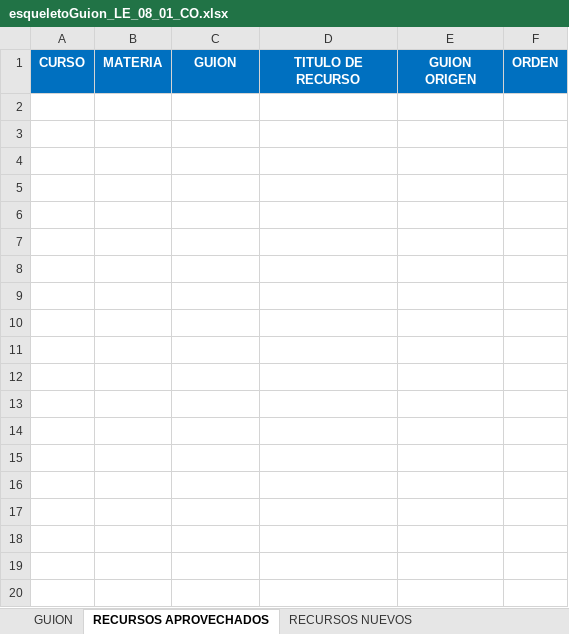
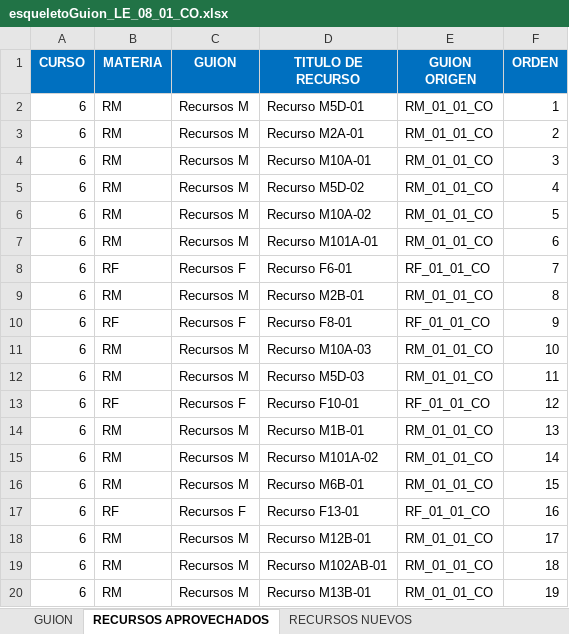
Before and after one commit to AulaPlanetaColombia/Lenguaje, an Excel workbook: fuentes/contenidos/grado08/guion01/esqueletoGuion_LE_08_01_CO.xlsx, sheet RECURSOS APROVECHADOS, drawn as a sheet; only a part is shown; values as stored, in another font and other column widths than the file's, no borders; the diff covers the shown part only; the diff names each change by its address in the sheet, - before the commit and + after, or states it on an @@ line.

```diff
--- a/fuentes/contenidos/grado08/guion01/esqueletoGuion_LE_08_01_CO.xlsx (sheet RECURSOS APROVECHADOS)
+++ b/fuentes/contenidos/grado08/guion01/esqueletoGuion_LE_08_01_CO.xlsx (sheet RECURSOS APROVECHADOS)
+row 2: 6 | RM | Recursos M | Recurso M5D-01 | RM_01_01_CO | 1
+row 3: 6 | RM | Recursos M | Recurso M2A-01 | RM_01_01_CO | 2
+row 4: 6 | RM | Recursos M | Recurso M10A-01 | RM_01_01_CO | 3
+row 5: 6 | RM | Recursos M | Recurso M5D-02 | RM_01_01_CO | 4
+row 6: 6 | RM | Recursos M | Recurso M10A-02 | RM_01_01_CO | 5
+row 7: 6 | RM | Recursos M | Recurso M101A-01 | RM_01_01_CO | 6
+row 8: 6 | RF | Recursos F | Recurso F6-01 | RF_01_01_CO | 7
+row 9: 6 | RM | Recursos M | Recurso M2B-01 | RM_01_01_CO | 8
+row 10: 6 | RF | Recursos F | Recurso F8-01 | RF_01_01_CO | 9
+row 11: 6 | RM | Recursos M | Recurso M10A-03 | RM_01_01_CO | 10
+row 12: 6 | RM | Recursos M | Recurso M5D-03 | RM_01_01_CO | 11
+row 13: 6 | RF | Recursos F | Recurso F10-01 | RF_01_01_CO | 12
+row 14: 6 | RM | Recursos M | Recurso M1B-01 | RM_01_01_CO | 13
+row 15: 6 | RM | Recursos M | Recurso M101A-02 | RM_01_01_CO | 14
+row 16: 6 | RM | Recursos M | Recurso M6B-01 | RM_01_01_CO | 15
+row 17: 6 | RF | Recursos F | Recurso F13-01 | RF_01_01_CO | 16
+row 18: 6 | RM | Recursos M | Recurso M12B-01 | RM_01_01_CO | 17
+row 19: 6 | RM | Recursos M | Recurso M102AB-01 | RM_01_01_CO | 18
+row 20: 6 | RM | Recursos M | Recurso M13B-01 | RM_01_01_CO | 19
```
Also changed, not shown: 22 added rows elsewhere in this sheet, sheet CUADERNO DE ESTUDIO, sheet CUADERNO DEL PROFESOR, sheet RECURSOS NUEVOS, sheet GUION, 1 other file.
